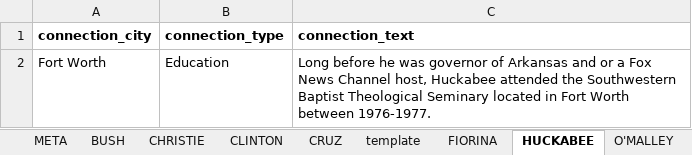
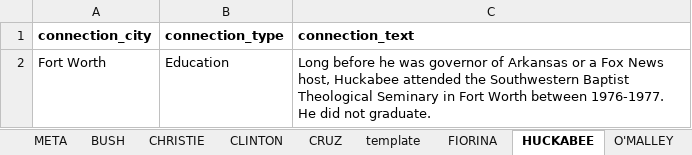
Before and after one commit to texastribune/tx-prez-candidates, an Excel workbook: data.xlsx, sheet HUCKABEE, drawn as a sheet; values as stored, in another font and other column widths than the file's, no borders; charts and pictures not drawn; the diff names each change by its address in the sheet, - before the commit and + after, or states it on an @@ line.

```diff
--- a/data.xlsx (sheet HUCKABEE)
+++ b/data.xlsx (sheet HUCKABEE)
-C2 (connection_text): …of Arkansas and or a Fox News Channel host, Huckabee attended the Southwestern Baptist Theological Seminary located in Fort Worth between 1976-1977.
+C2 (connection_text): …of Arkansas or a Fox News host, Huckabee attended the Southwestern Baptist Theological Seminary in Fort Worth between 1976-1977. He did not graduate.
```
Also changed, not shown: sheet BUSH, sheet CLINTON, sheet O'MALLEY, sheet FIORINA, sheet PERRY, sheet WARREN, 2 more sheets, 1 other file.
